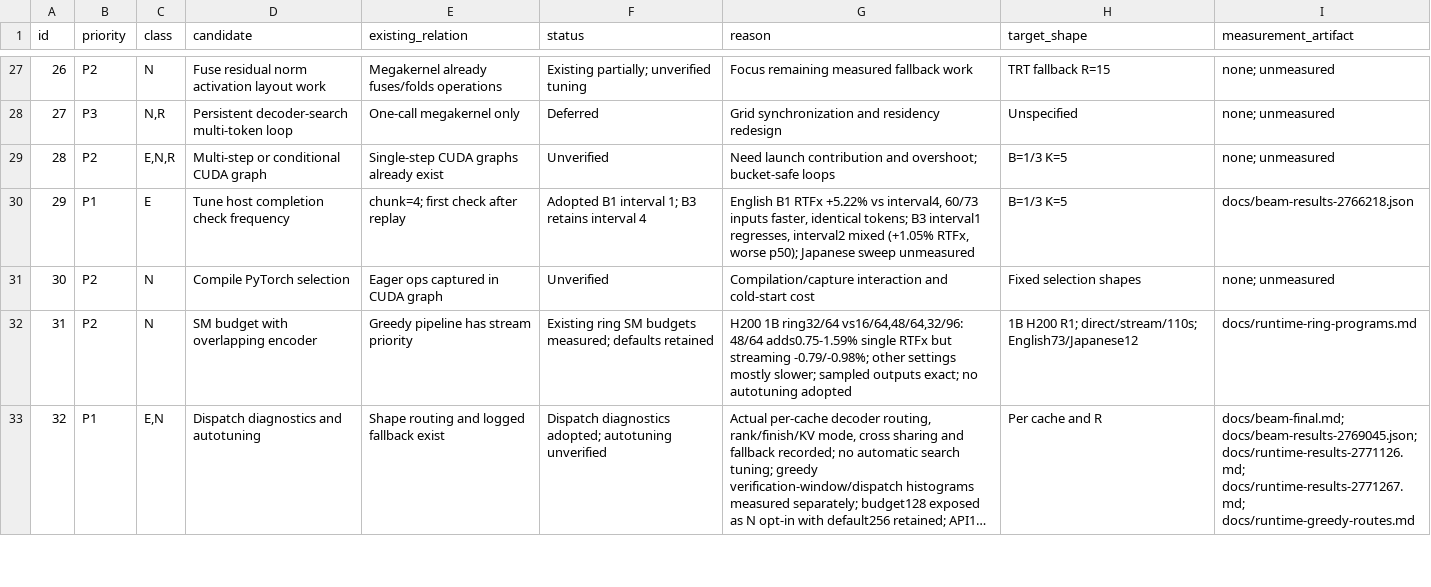
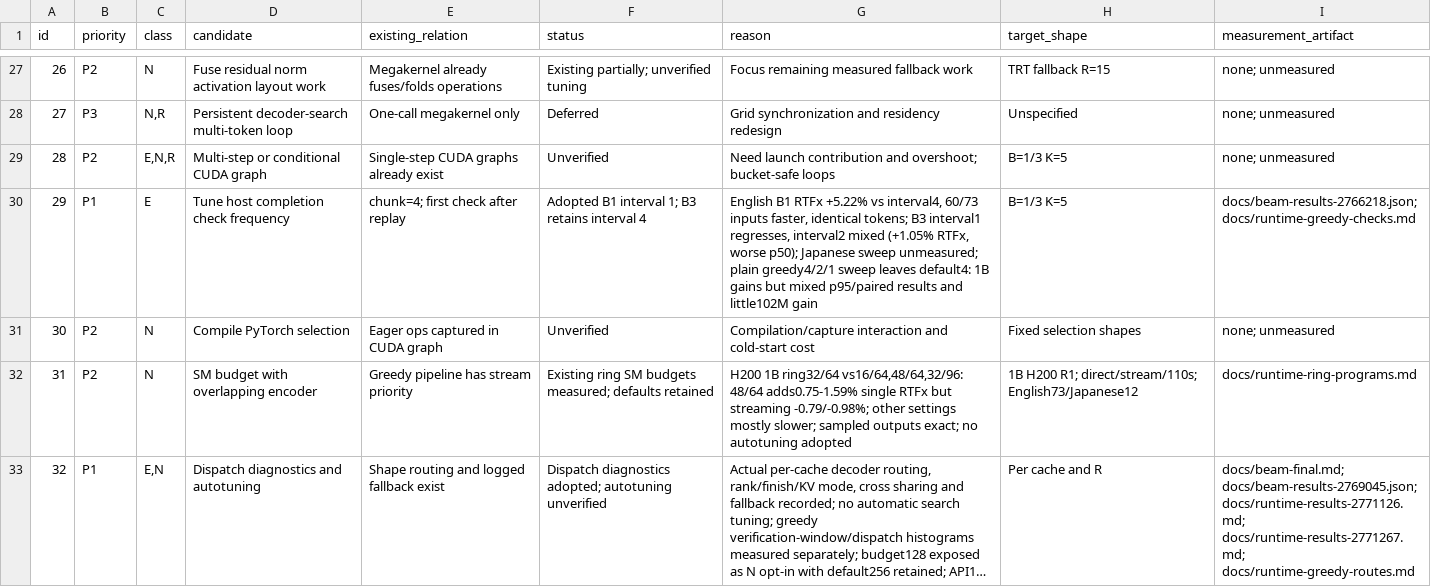
Before and after one commit to Wataru-Nakata/owsm-trt, a TSV file: docs/beam-candidates.tsv, drawn as a sheet; only a part is shown, gaps mark what is left out; long unchanged cells end in ….

Commit message:
Prepare same-engine Ring polling comparison and record greedy check tradeoffs

```diff
--- a/docs/beam-candidates.tsv
+++ b/docs/beam-candidates.tsv
@@ -29,3 +29,3 @@ id	priority	class	candidate	existing_relation	status	reason	target_shape	measure
 28	P2	E,N,R	Multi-step or conditional CUDA graph	Single-step CUDA graphs already exist	Unverified	Need launch contribution and overshoot; bucket-safe loops	B=1/3 K=5	none; unmeasured
-29	P1	E	Tune host completion check frequency	chunk=4; first check after replay	Adopted B1 interval 1; B3 retains interval 4	English B1 RTFx +5.22% vs interval4, 60/73 inputs faster, identical tokens; B3 interval1 regresses, interval2 mixed (+1.05% RTFx, worse p50); Japanese sweep unmeasured	B=1/3 K=5	docs/beam-results-2766218.json
+29	P1	E	Tune host completion check frequency	chunk=4; first check after replay	Adopted B1 interval 1; B3 retains interval 4	English B1 RTFx +5.22% vs interval4, 60/73 inputs faster, identical tokens; B3 interval1 regresses, interval2 mixed (+1.05% RTFx, worse p50); Japanese sweep unmeasured; plain greedy4/2/1 sweep leaves default4: 1B gains but mixed p95/paired results and little102M gain	B=1/3 K=5	docs/beam-results-2766218.json; docs/runtime-greedy-checks.md
 30	P2	N	Compile PyTorch selection	Eager ops captured in CUDA graph	Unverified	Compilation/capture interaction and cold-start cost	Fixed selection shapes	none; unmeasured
```
Also changed, not shown: 5 other files.
